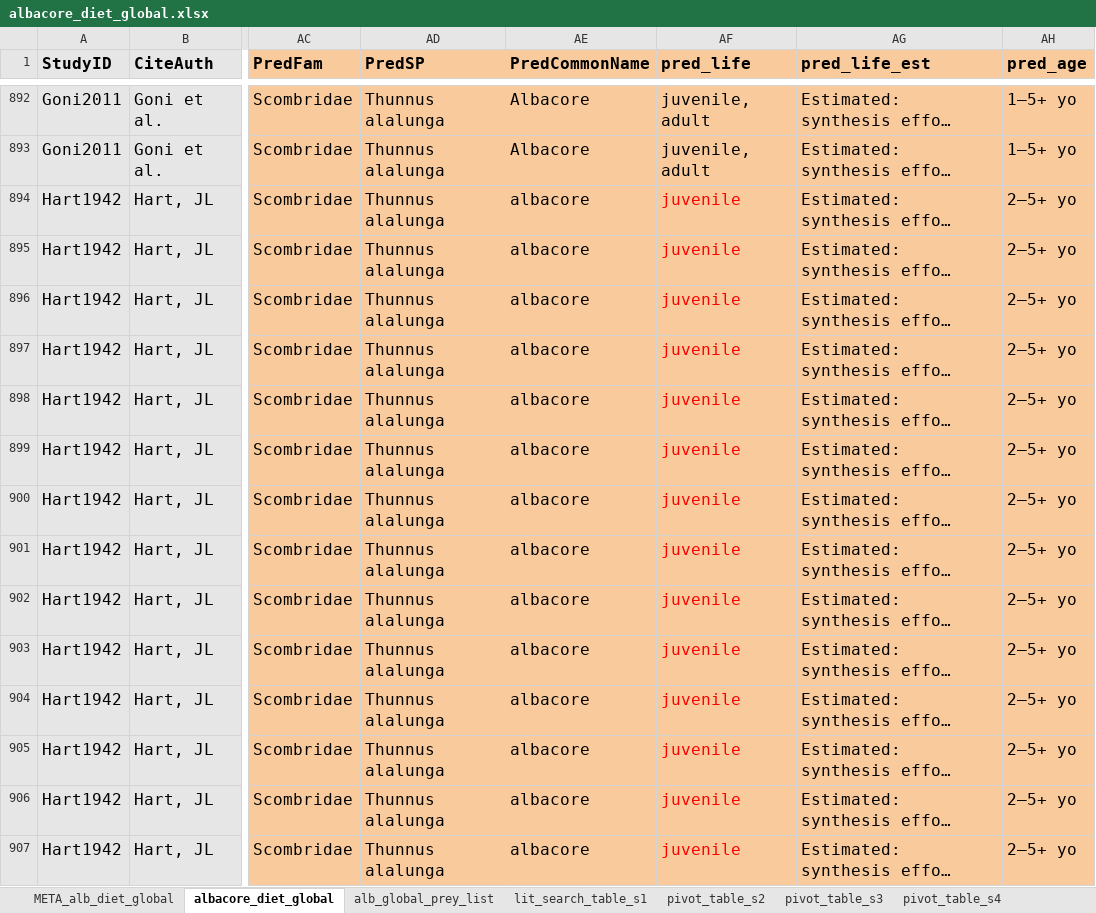
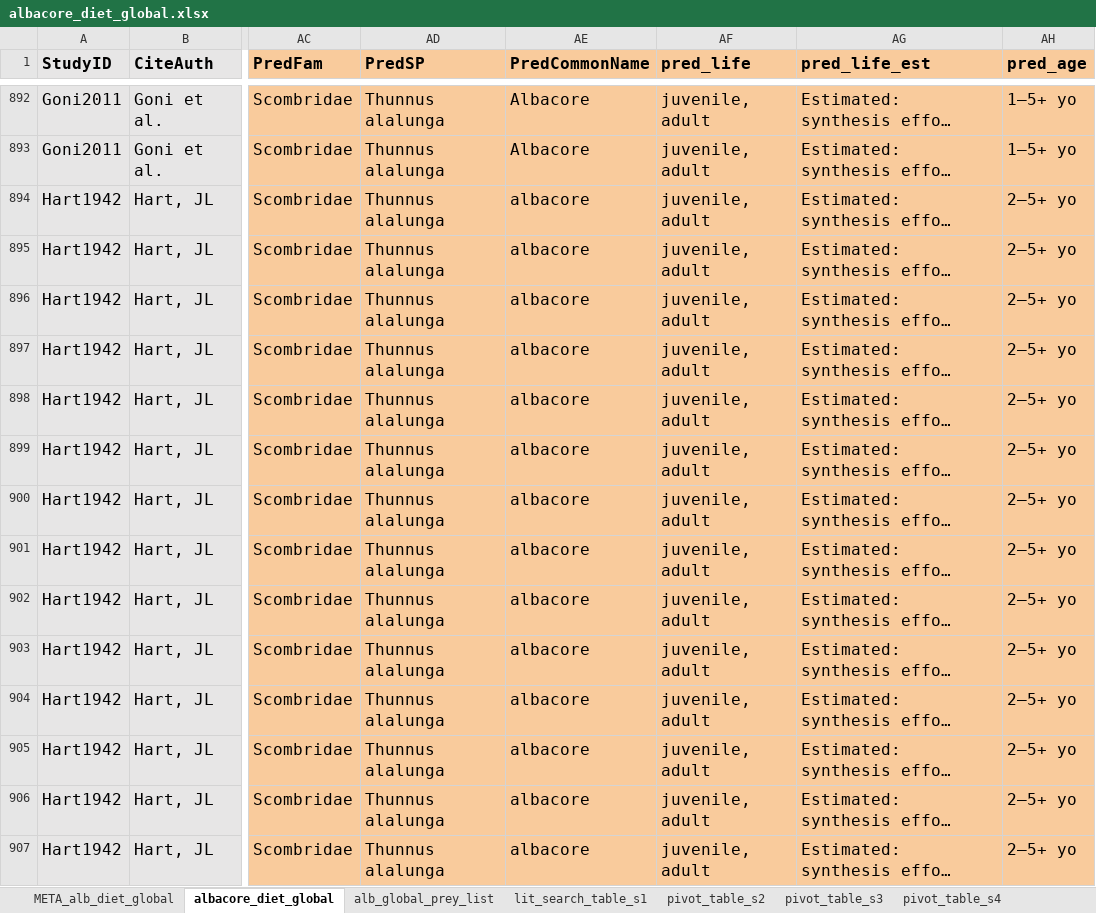
Before and after one commit to CHANGE-Lab/albacore-diet-global, an Excel workbook: data/input_data/albacore_diet_global.xlsx, sheet albacore_diet_global, drawn as a sheet; only a part is shown, gaps mark what is left out; long unchanged cells end in …; values as stored, in another font and other column widths than the file's, no borders; charts and pictures not drawn; the diff covers the shown part only; the diff names each change by its address in the sheet, - before the commit and + after, or states it on an @@ line.

```diff
--- a/data/input_data/albacore_diet_global.xlsx (sheet albacore_diet_global)
+++ b/data/input_data/albacore_diet_global.xlsx (sheet albacore_diet_global)
-AF894:AF907 (pred_life): juvenile
+AF894:AF907 (pred_life): juvenile, adult
-AF894:AF907 text colour: #FF0000
+AF894:AF907 text colour: black
```
Also changed, not shown: 250 edited cells and cell formats elsewhere in this sheet, 12 other files.
